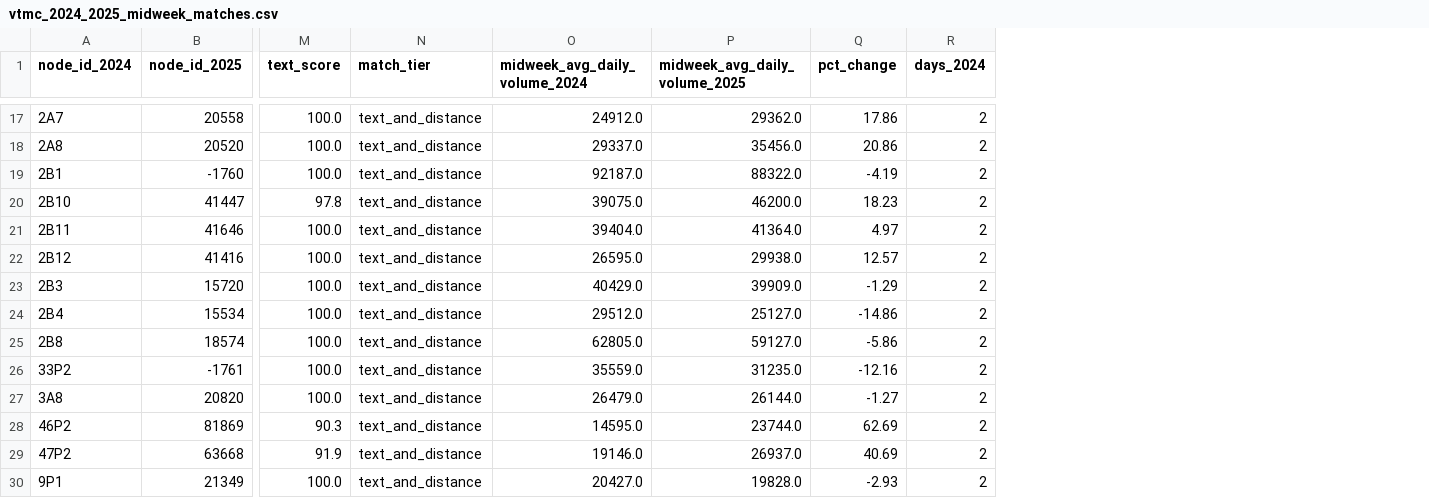
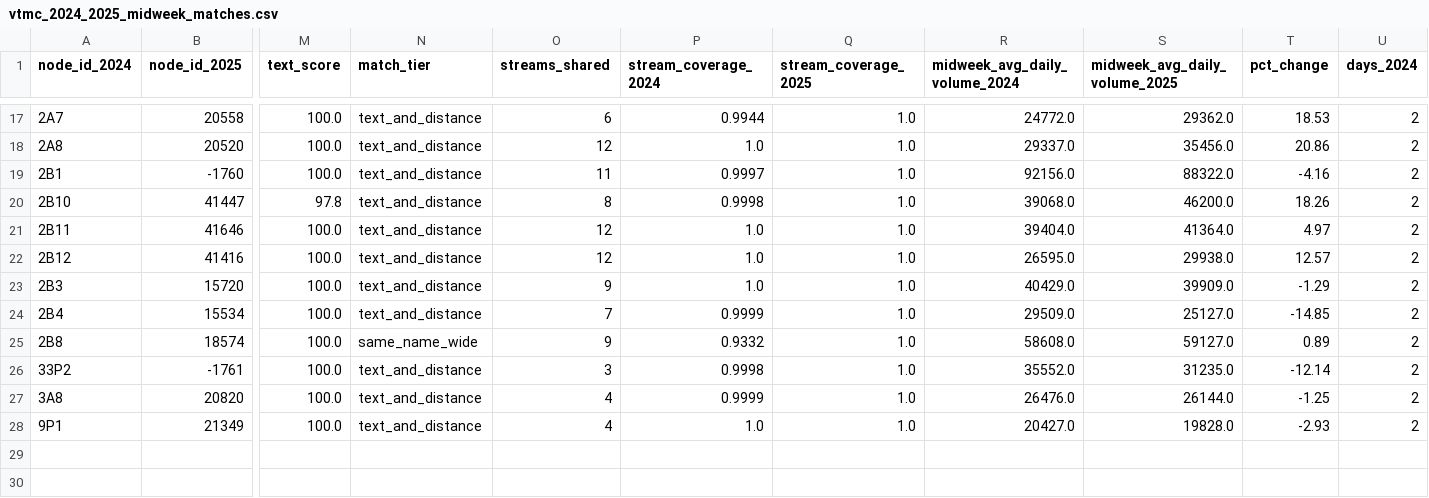
Before and after one commit to jpcollier/reimagined-train, a CSV file: VTMC/Analysis/vtmc_2024_2025_midweek_matches.csv, drawn as a sheet; only a part is shown, gaps mark what is left out; removed rows and columns are numbered as before the commit, all else as after; rows hold the shown columns only; the diff covers the shown part only; the diff names each change by its address in the sheet, - before the commit and + after, or states it on an @@ line.

```diff
--- a/VTMC/Analysis/vtmc_2024_2025_midweek_matches.csv
+++ b/VTMC/Analysis/vtmc_2024_2025_midweek_matches.csv
+column O (streams_shared), rows 17-28: 6 | 12 | 11 | 8 | 12 | 12 | 9 | 7 | 9 | 3 | 4 | 4
+column P (stream_coverage_2024), rows 17-28: 0.9944 | 1.0 | 0.9997 | 0.9998 | 1.0 | 1.0 | 1.0 | 0.9999 | 0.9332 | 0.9998 | 0.9999 | 1.0
+column Q (stream_coverage_2025), rows 17-28: all 1.0
-R17 (midweek_avg_daily_volume_2024): 24912.0
+R17 (midweek_avg_daily_volume_2024): 24772.0
-T17 (pct_change): 17.86
+T17 (pct_change): 18.53
-R19 (midweek_avg_daily_volume_2024): 92187.0
+R19 (midweek_avg_daily_volume_2024): 92156.0
-T19 (pct_change): -4.19
+T19 (pct_change): -4.16
-R20 (midweek_avg_daily_volume_2024): 39075.0
+R20 (midweek_avg_daily_volume_2024): 39068.0
-T20 (pct_change): 18.23
+T20 (pct_change): 18.26
-R24 (midweek_avg_daily_volume_2024): 29512.0
+R24 (midweek_avg_daily_volume_2024): 29509.0
-T24 (pct_change): -14.86
+T24 (pct_change): -14.85
-N25 (match_tier): text_and_distance
+N25 (match_tier): same_name_wide
-R25 (midweek_avg_daily_volume_2024): 62805.0
+R25 (midweek_avg_daily_volume_2024): 58608.0
-T25 (pct_change): -5.86
+T25 (pct_change): 0.89
-R26 (midweek_avg_daily_volume_2024): 35559.0
+R26 (midweek_avg_daily_volume_2024): 35552.0
-T26 (pct_change): -12.16
+T26 (pct_change): -12.14
-R27 (midweek_avg_daily_volume_2024): 26479.0
+R27 (midweek_avg_daily_volume_2024): 26476.0
-T27 (pct_change): -1.27
+T27 (pct_change): -1.25
-row 28: 46P2 | 81869 | 90.3 | text_and_distance | 14595.0 | 23744.0 | 62.69 | 2
-row 29: 47P2 | 63668 | 91.9 | text_and_distance | 19146.0 | 26937.0 | 40.69 | 2
```
Also changed, not shown: 29 edited cells elsewhere in this file, 5 other files.
